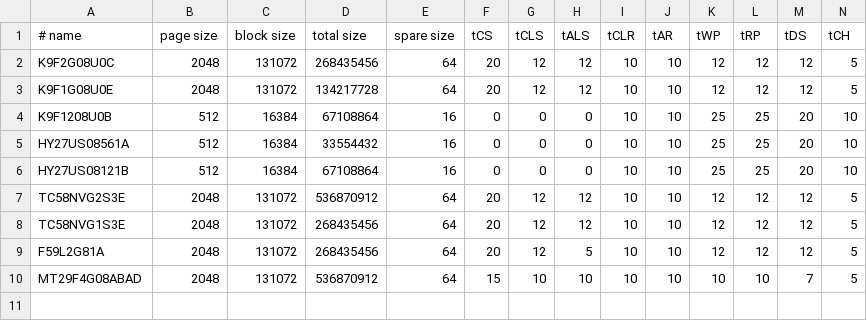
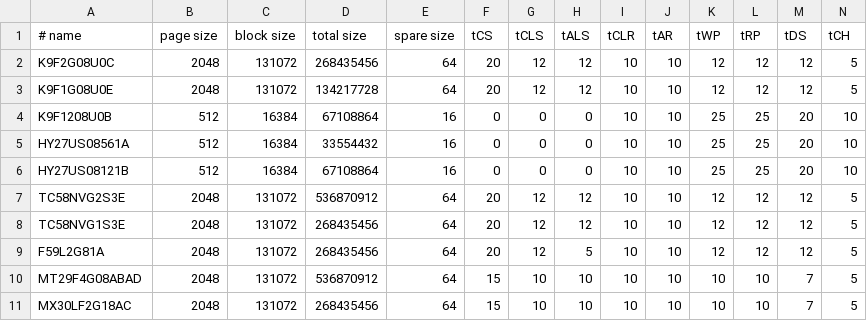
Before and after one commit to bbogush/nand_programmer, a CSV file: qt/nando_chip_db.csv, drawn as a sheet; only a part is shown; rows hold the shown columns only; the diff names each change by its address in the sheet, - before the commit and + after, or states it on an @@ line.

Commit message:
add MX30LF2G18AC
Macronix MX30LF2G18AC (256MB)

```diff
--- a/qt/nando_chip_db.csv
+++ b/qt/nando_chip_db.csv
+row 11: MX30LF2G18AC | 2048 | 131072 | 268435456 | 64 | 15 | 10 | 10 | 10 | 10 | 10 | 10 | 7 | 5
```
